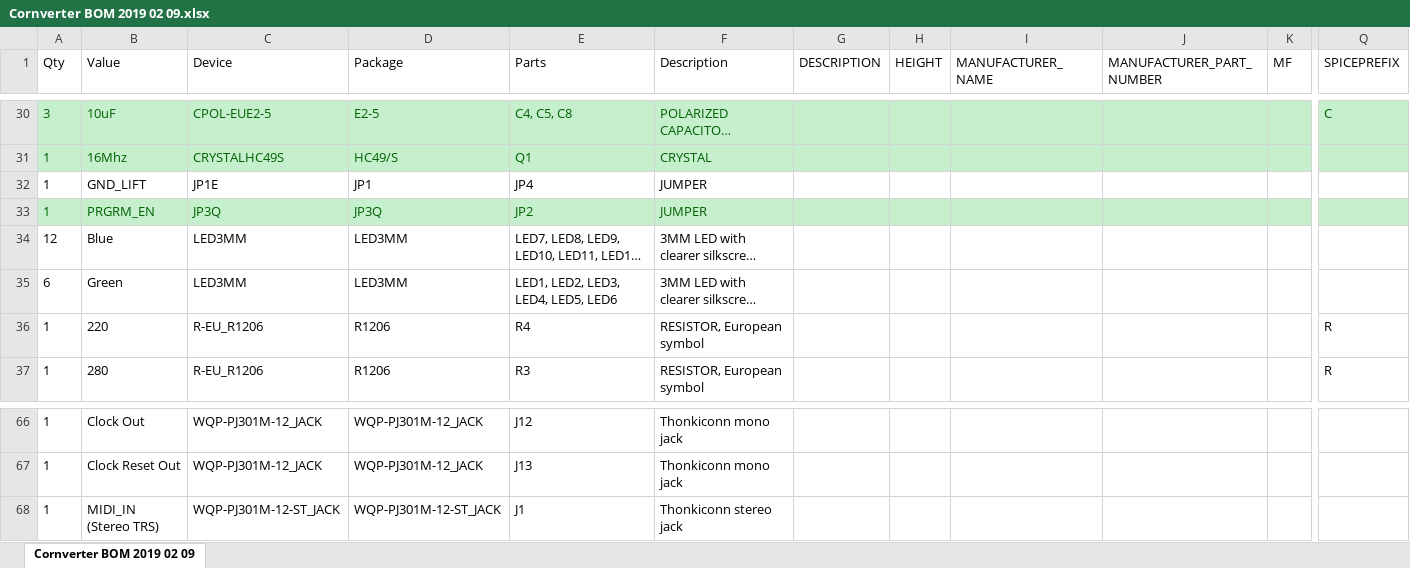
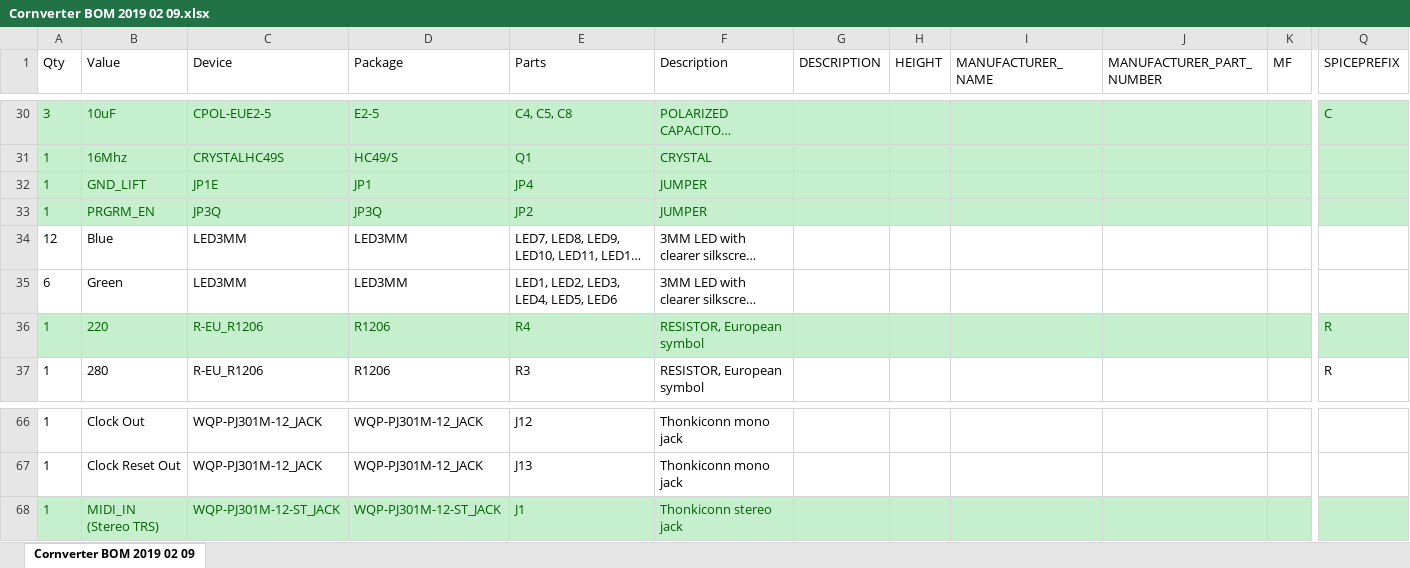
Before and after one commit to Geo747/Cornverter, an Excel workbook: Hardware/Cornverter BOM 2019 02 09.xlsx, sheet Cornverter BOM 2019 02 09, drawn as a sheet; only a part is shown, gaps mark what is left out; long unchanged cells end in …; values as stored, in another font and other column widths than the file's, no borders; the diff covers the shown part only; the diff names each change by its address in the sheet, - before the commit and + after, or states it on an @@ line.

Commit message:
Checked MIDI input page of schematic

```diff
--- a/Hardware/Cornverter BOM 2019 02 09.xlsx (sheet Cornverter BOM 2019 02 09)
+++ b/Hardware/Cornverter BOM 2019 02 09.xlsx (sheet Cornverter BOM 2019 02 09)
-A32:Q32 fill: none
+A32:Q32 fill: #C6EFCE
-A32:F32 text colour: black
+A32:F32 text colour: #006100
-A36:Q36 fill: none
+A36:Q36 fill: #C6EFCE
-A36:F36 text colour: black
+A36:F36 text colour: #006100
-Q36 text colour: black
+Q36 text colour: #006100
-A68:Q68 fill: none
+A68:Q68 fill: #C6EFCE
-A68:F68 text colour: black
+A68:F68 text colour: #006100
```
Also changed, not shown: cell formats elsewhere in this sheet.
